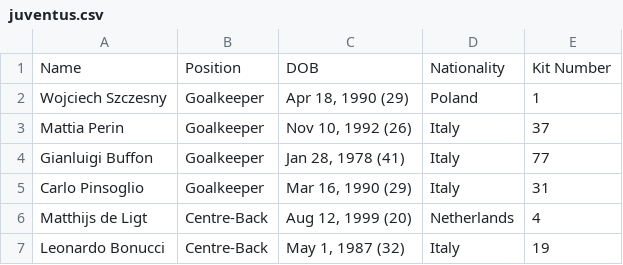
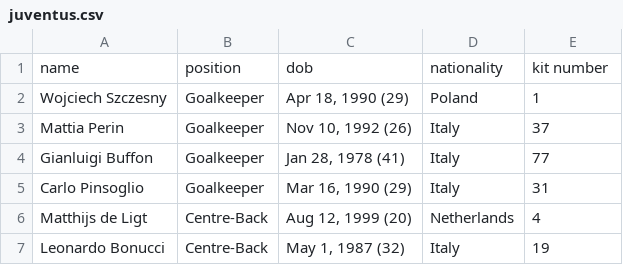
Before and after one commit to kobe4cn/bigdata, a CSV file: assets/juventus.csv, drawn as a sheet; only a part is shown.

Commit message:
fix: list

```diff
--- a/assets/juventus.csv
+++ b/assets/juventus.csv
@@ -1,2 +1,2 @@
-Name,Position,DOB,Nationality,Kit Number
+name,position,dob,nationality,kit number
 Wojciech Szczesny,Goalkeeper,"Apr 18, 1990 (29)",Poland,1
```
Also changed, not shown: 4 other files.
